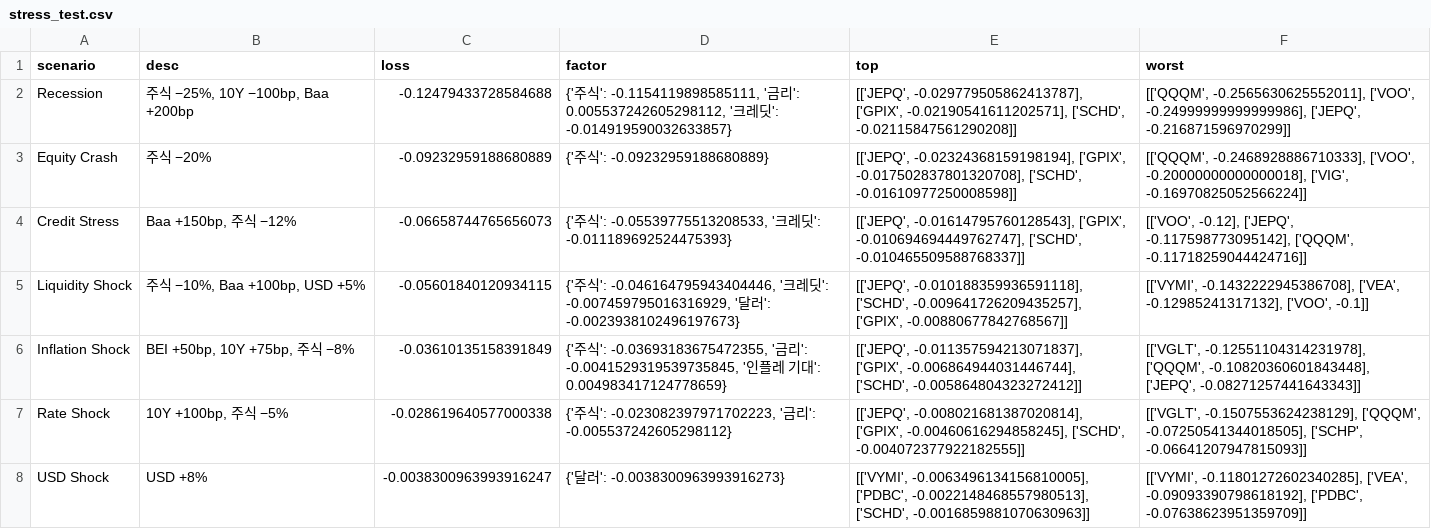
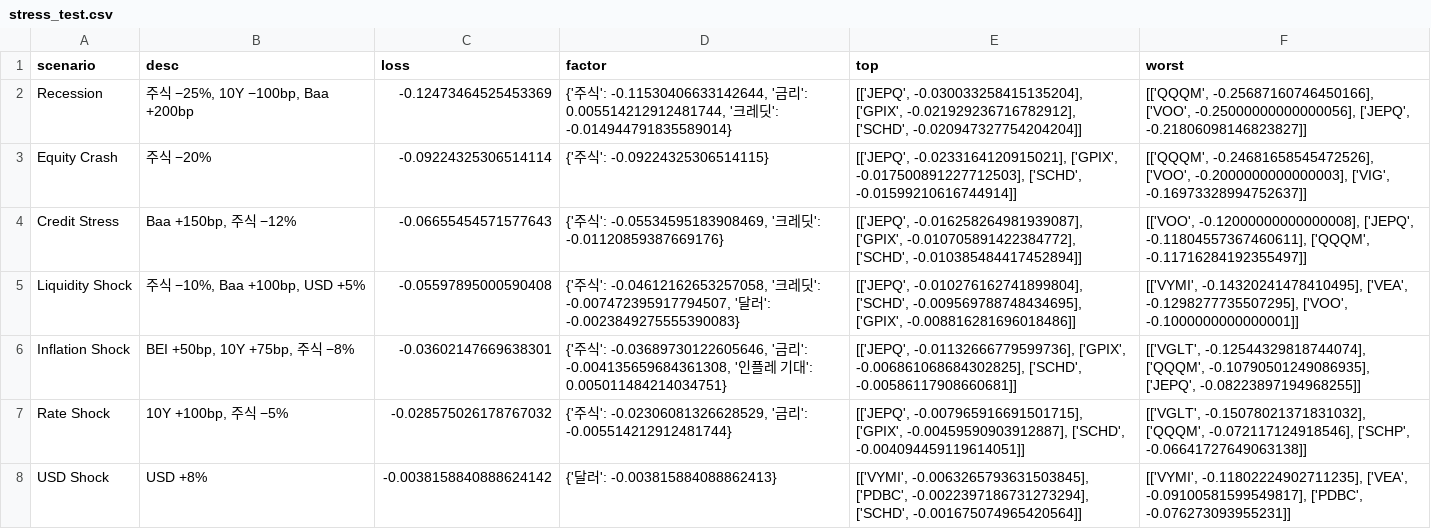
Before and after one commit to hahajongha/for_dashboard, a CSV file: investment_model/history/2026-09/stress_test.csv, drawn as a sheet.

```diff
--- a/investment_model/history/2026-09/stress_test.csv
+++ b/investment_model/history/2026-09/stress_test.csv
@@ -1,8 +1,8 @@
 scenario,desc,loss,factor,top,worst
-Recession,"주식 −25%, 10Y −100bp, Baa +200bp",-0.12479433728584688,"{'주식': -0.1154119898585111, '금리': 0.005537242605298112, '크레딧': -0.014919590032633857}","[['JEPQ', -0.029779505862413787], ['GPIX', -0.02190541611202571], ['SCHD', -0.02115847561290208]]","[['QQQM', -0.2565630625552011], ['VOO', -0.24999999999999986], ['JEPQ', -0.216871596970299]]"
-Equity Crash,주식 −20%,-0.09232959188680889,{'주식': -0.09232959188680889},"[['JEPQ', -0.02324368159198194], ['GPIX', -0.017502837801320708], ['SCHD', -0.01610977250008598]]","[['QQQM', -0.2468928886710333], ['VOO', -0.20000000000000018], ['VIG', -0.16970825052566224]]"
-Credit Stress,"Baa +150bp, 주식 −12%",-0.06658744765656073,"{'주식': -0.05539775513208533, '크레딧': -0.011189692524475393}","[['JEPQ', -0.01614795760128543], ['GPIX', -0.010694694449762747], ['SCHD', -0.010465509588768337]]","[['VOO', -0.12], ['JEPQ', -0.117598773095142], ['QQQM', -0.11718259044424716]]"
-Liquidity Shock,"주식 −10%, Baa +100bp, USD +5%",-0.05601840120934115,"{'주식': -0.046164795943404446, '크레딧': -0.007459795016316929, '달러': -0.0023938102496197673}","[['JEPQ', -0.010188359936591118], ['SCHD', -0.009641726209435257], ['GPIX', -0.00880677842768567]]","[['VYMI', -0.1432222945386708], ['VEA', -0.12985241317132], ['VOO', -0.1]]"
-Inflation Shock,"BEI +50bp, 10Y +75bp, 주식 −8%",-0.03610135158391849,"{'주식': -0.03693183675472355, '금리': -0.0041529319539735845, '인플레 기대': 0.004983417124778659}","[['JEPQ', -0.011357594213071837], ['GPIX', -0.006864944031446744], ['SCHD', -0.005864804323272412]]","[['VGLT', -0.12551104314231978], ['QQQM', -0.10820360601843448], ['JEPQ', -0.08271257441643343]]"
-Rate Shock,"10Y +100bp, 주식 −5%",-0.028619640577000338,"{'주식': -0.023082397971702223, '금리': -0.005537242605298112}","[['JEPQ', -0.008021681387020814], ['GPIX', -0.00460616294858245], ['SCHD', -0.004072377922182555]]","[['VGLT', -0.1507553624238129], ['QQQM', -0.07250541344018505], ['SCHP', -0.06641207947815093]]"
-USD Shock,USD +8%,-0.0038300963993916247,{'달러': -0.0038300963993916273},"[['VYMI', -0.0063496134156810005], ['PDBC', -0.0022148468557980513], ['SCHD', -0.0016859881070630963]]","[['VYMI', -0.11801272602340285], ['VEA', -0.09093390798618192], ['PDBC', -0.07638623951359709]]"
+Recession,"주식 −25%, 10Y −100bp, Baa +200bp",-0.12473464525453369,"{'주식': -0.11530406633142644, '금리': 0.005514212912481744, '크레딧': -0.014944791835589014}","[['JEPQ', -0.030033258415135204], ['GPIX', -0.021929236716782912], ['SCHD', -0.020947327754204204]]","[['QQQM', -0.25687160746450166], ['VOO', -0.25000000000000056], ['JEPQ', -0.21806098146823827]]"
+Equity Crash,주식 −20%,-0.09224325306514114,{'주식': -0.09224325306514115},"[['JEPQ', -0.0233164120915021], ['GPIX', -0.017500891227712503], ['SCHD', -0.01599210616744914]]","[['QQQM', -0.24681658545472526], ['VOO', -0.2000000000000003], ['VIG', -0.16973328994752637]]"
+Credit Stress,"Baa +150bp, 주식 −12%",-0.06655454571577643,"{'주식': -0.05534595183908469, '크레딧': -0.01120859387669176}","[['JEPQ', -0.016258264981939087], ['GPIX', -0.010705891422384772], ['SCHD', -0.010385484417452894]]","[['VOO', -0.12000000000000008], ['JEPQ', -0.11804557367460611], ['QQQM', -0.11716284192355497]]"
+Liquidity Shock,"주식 −10%, Baa +100bp, USD +5%",-0.05597895000590408,"{'주식': -0.04612162653257058, '크레딧': -0.007472395917794507, '달러': -0.0023849275555390083}","[['JEPQ', -0.010276162741899804], ['SCHD', -0.009569788748434695], ['GPIX', -0.008816281696018486]]","[['VYMI', -0.14320241478410495], ['VEA', -0.1298277735507295], ['VOO', -0.1000000000000001]]"
+Inflation Shock,"BEI +50bp, 10Y +75bp, 주식 −8%",-0.03602147669638301,"{'주식': -0.03689730122605646, '금리': -0.004135659684361308, '인플레 기대': 0.005011484214034751}","[['JEPQ', -0.01132666779599736], ['GPIX', -0.006861068684302825], ['SCHD', -0.00586117908660681]]","[['VGLT', -0.12544329818744074], ['QQQM', -0.10790501249086935], ['JEPQ', -0.08223897194968255]]"
+Rate Shock,"10Y +100bp, 주식 −5%",-0.028575026178767032,"{'주식': -0.02306081326628529, '금리': -0.005514212912481744}","[['JEPQ', -0.007965916691501715], ['GPIX', -0.00459590903912887], ['SCHD', -0.004094459119614051]]","[['VGLT', -0.15078021371831032], ['QQQM', -0.072117124918546], ['SCHP', -0.06641727649063138]]"
+USD Shock,USD +8%,-0.0038158840888624142,{'달러': -0.003815884088862413},"[['VYMI', -0.0063265793631503845], ['PDBC', -0.0022397186731273294], ['SCHD', -0.001675074965420564]]","[['VYMI', -0.11802224902711235], ['VEA', -0.09100581599549817], ['PDBC', -0.076273093955231]]"
```
Also changed, not shown: investment_model/history/2026-09/etf_scores.csv, investment_model/history/2026-09/frontier.csv, 22 other files.
